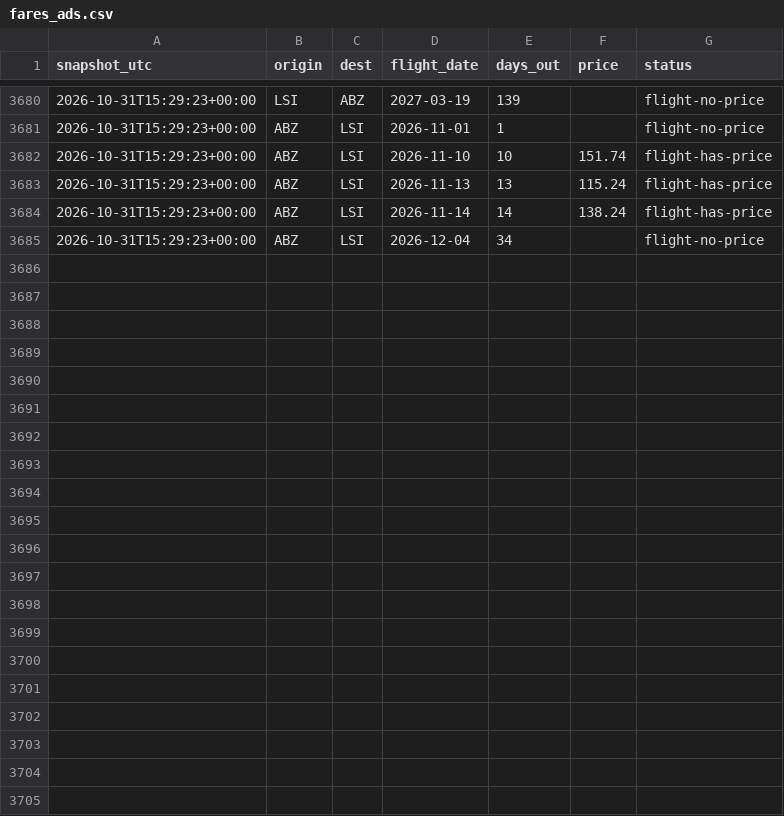
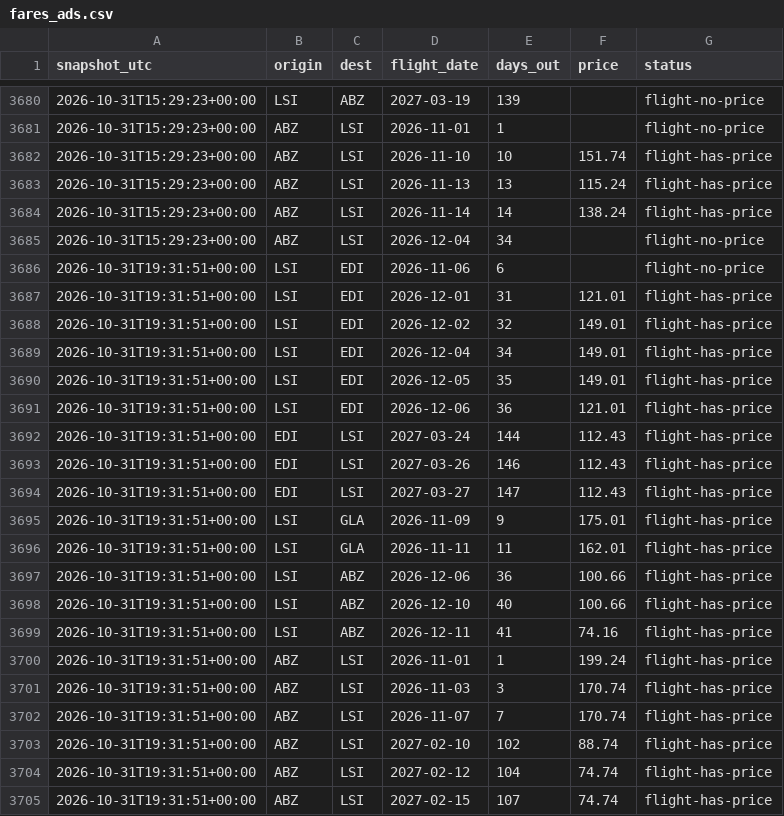
Before and after one commit to ShetlandJ/loganair-tracker, a CSV file: data/fares_ads.csv, drawn as a sheet; only a part is shown, gaps mark what is left out.

```diff
--- a/data/fares_ads.csv
+++ b/data/fares_ads.csv
@@ -3685 +3685,21 @@ snapshot_utc,origin,dest,flight_date,days_out,price,status
 2026-10-31T15:29:23+00:00,ABZ,LSI,2026-12-04,34,,flight-no-price
+2026-10-31T19:31:51+00:00,LSI,EDI,2026-11-06,6,,flight-no-price
+2026-10-31T19:31:51+00:00,LSI,EDI,2026-12-01,31,121.01,flight-has-price
+2026-10-31T19:31:51+00:00,LSI,EDI,2026-12-02,32,149.01,flight-has-price
+2026-10-31T19:31:51+00:00,LSI,EDI,2026-12-04,34,149.01,flight-has-price
+2026-10-31T19:31:51+00:00,LSI,EDI,2026-12-05,35,149.01,flight-has-price
+2026-10-31T19:31:51+00:00,LSI,EDI,2026-12-06,36,121.01,flight-has-price
+2026-10-31T19:31:51+00:00,EDI,LSI,2027-03-24,144,112.43,flight-has-price
+2026-10-31T19:31:51+00:00,EDI,LSI,2027-03-26,146,112.43,flight-has-price
+2026-10-31T19:31:51+00:00,EDI,LSI,2027-03-27,147,112.43,flight-has-price
+2026-10-31T19:31:51+00:00,LSI,GLA,2026-11-09,9,175.01,flight-has-price
+2026-10-31T19:31:51+00:00,LSI,GLA,2026-11-11,11,162.01,flight-has-price
+2026-10-31T19:31:51+00:00,LSI,ABZ,2026-12-06,36,100.66,flight-has-price
+2026-10-31T19:31:51+00:00,LSI,ABZ,2026-12-10,40,100.66,flight-has-price
+2026-10-31T19:31:51+00:00,LSI,ABZ,2026-12-11,41,74.16,flight-has-price
+2026-10-31T19:31:51+00:00,ABZ,LSI,2026-11-01,1,199.24,flight-has-price
+2026-10-31T19:31:51+00:00,ABZ,LSI,2026-11-03,3,170.74,flight-has-price
+2026-10-31T19:31:51+00:00,ABZ,LSI,2026-11-07,7,170.74,flight-has-price
+2026-10-31T19:31:51+00:00,ABZ,LSI,2027-02-10,102,88.74,flight-has-price
+2026-10-31T19:31:51+00:00,ABZ,LSI,2027-02-12,104,74.74,flight-has-price
+2026-10-31T19:31:51+00:00,ABZ,LSI,2027-02-15,107,74.74,flight-has-price
```
Also changed, not shown: data/fares.csv, data/runs.csv.
